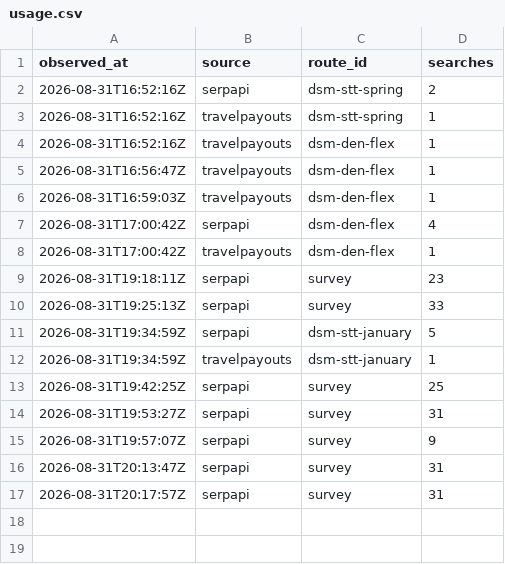
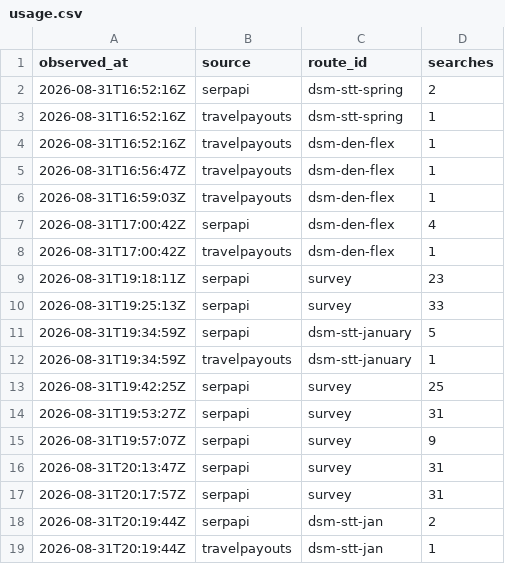
Before and after one commit to AndrewFoudree/flight-tracker, a CSV file: data/usage.csv, drawn as a sheet.

```diff
--- a/data/usage.csv
+++ b/data/usage.csv
@@ -17 +17,3 @@ observed_at,source,route_id,searches
 2026-08-31T20:17:57Z,serpapi,survey,31
+2026-08-31T20:19:44Z,serpapi,dsm-stt-jan,2
+2026-08-31T20:19:44Z,travelpayouts,dsm-stt-jan,1
```
Also changed, not shown: data/prices.csv, 2 other files.
